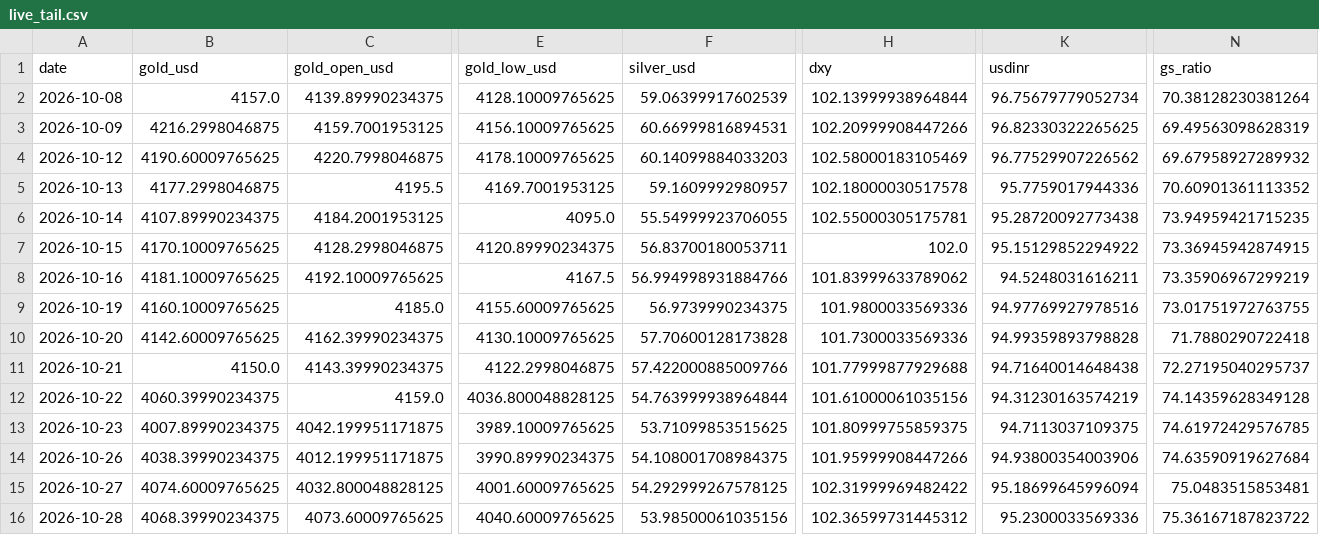
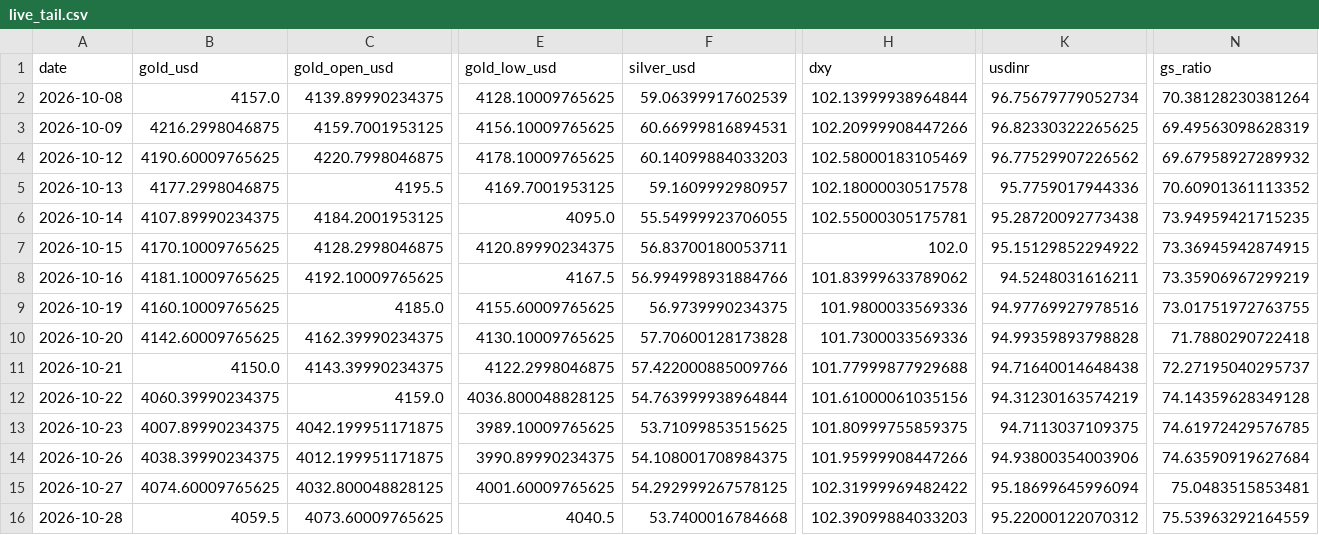
Before and after one commit to abhayv7272/ms-gold-algo, a CSV file: data/algo/live_tail.csv, drawn as a sheet; only a part is shown, gaps mark what is left out; the diff names each change by its address in the sheet, - before the commit and + after, or states it on an @@ line.

```diff
--- a/data/algo/live_tail.csv
+++ b/data/algo/live_tail.csv
-B16 (gold_usd): 4068.39990234375
+B16 (gold_usd): 4059.5
-E16 (gold_low_usd): 4040.60009765625
+E16 (gold_low_usd): 4040.5
-F16 (silver_usd): 53.98500061035156
+F16 (silver_usd): 53.7400016784668
-H16 (dxy): 102.36599731445312
+H16 (dxy): 102.39099884033203
-K16 (usdinr): 95.2300033569336
+K16 (usdinr): 95.22000122070312
-N16 (gs_ratio): 75.36167187823722
+N16 (gs_ratio): 75.53963292164559
```
Also changed, not shown: data/algo/health_log.csv, 2 other files.
